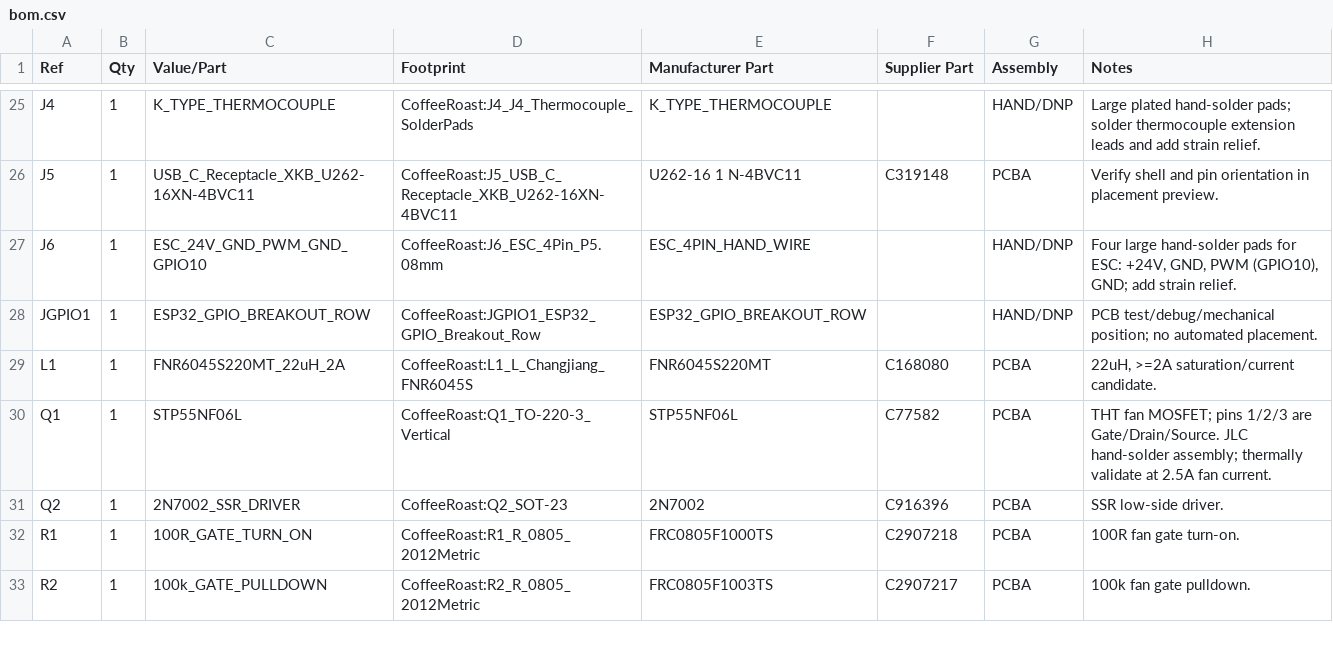
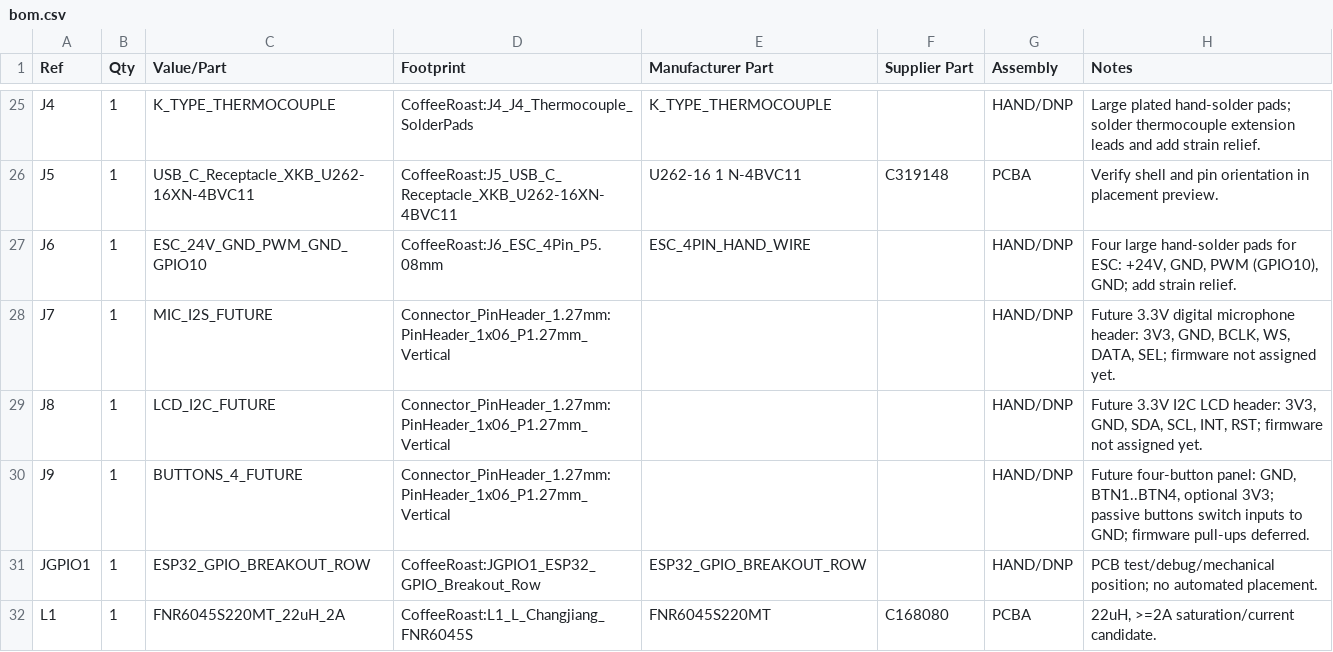
Before and after one commit to smicbee/CoffeeRoast, a CSV file: KiCAD/CoffeeRoast-Control-RevD-Balanced/docs/bom.csv, drawn as a sheet; only a part is shown, gaps mark what is left out; the shorter side is filled out with more unchanged rows; the diff names each change by its address in the sheet, - before the commit and + after, or states it on an @@ line.

Commit message:
feat: reserve CoffeeRoast local UI connectors

```diff
--- a/KiCAD/CoffeeRoast-Control-RevD-Balanced/docs/bom.csv
+++ b/KiCAD/CoffeeRoast-Control-RevD-Balanced/docs/bom.csv
+row 28: J7 | 1 | MIC_I2S_FUTURE | Connector_PinHeader_1.27mm:PinHeader_1x06_P1.27mm_Vertical |  |  | HAND/DNP | Future 3.3V digital microphone header: 3V3, GND, BCLK, WS, DATA, SEL; firmware not assigned yet.
+row 29: J8 | 1 | LCD_I2C_FUTURE | Connector_PinHeader_1.27mm:PinHeader_1x06_P1.27mm_Vertical |  |  | HAND/DNP | Future 3.3V I2C LCD header: 3V3, GND, SDA, SCL, INT, RST; firmware not assigned yet.
+row 30: J9 | 1 | BUTTONS_4_FUTURE | Connector_PinHeader_1.27mm:PinHeader_1x06_P1.27mm_Vertical |  |  | HAND/DNP | Future four-button panel: GND, BTN1..BTN4, optional 3V3; passive buttons switch inputs to GND; firmware pull-ups deferred.
```
Also changed, not shown: KiCAD/CoffeeRoast-Control-RevD-Balanced/docs/esp32_gpio_breakout_row.csv, KiCAD/CoffeeRoast-Control-RevD-Balanced/docs/footprints.csv, 12 other files.
